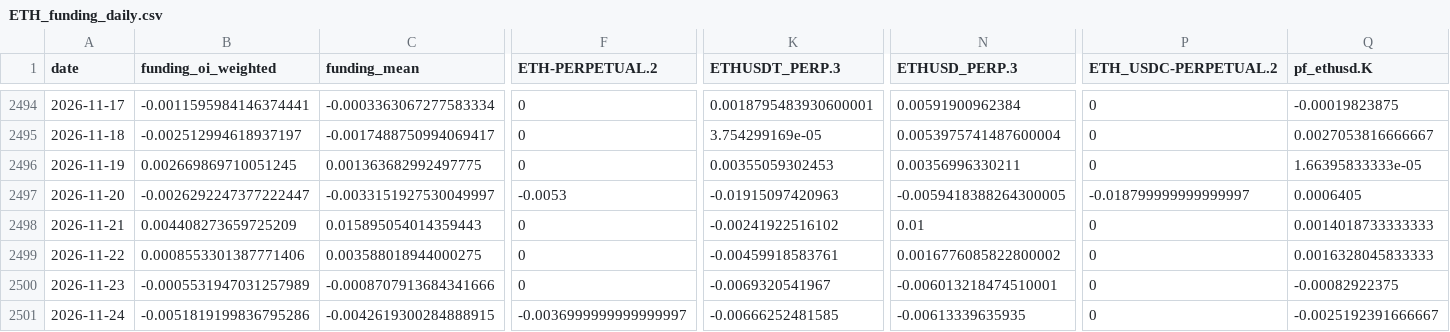
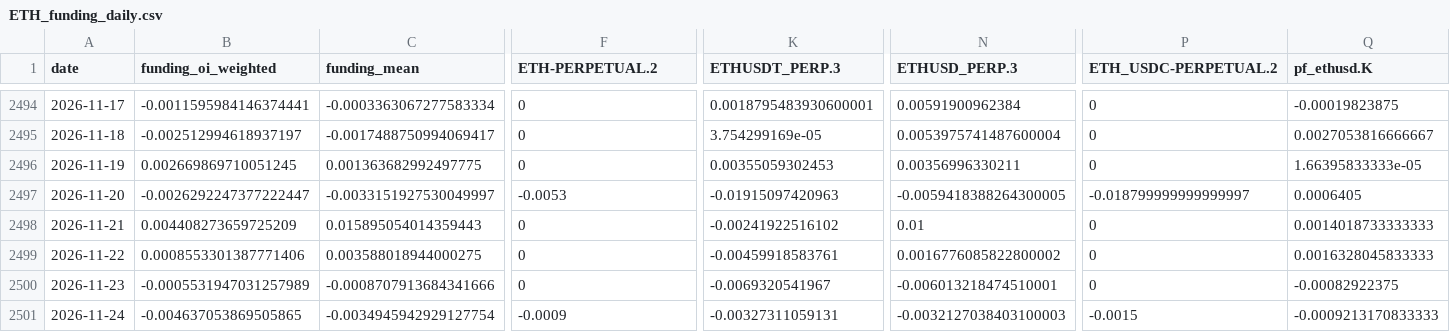
Before and after one commit to jaredbausch-ai/ctzb-data, a CSV file: data/derivs/ETH_funding_daily.csv, drawn as a sheet; only a part is shown, gaps mark what is left out; the diff names each change by its address in the sheet, - before the commit and + after, or states it on an @@ line.

```diff
--- a/data/derivs/ETH_funding_daily.csv
+++ b/data/derivs/ETH_funding_daily.csv
-B2501 (funding_oi_weighted): -0.0051819199836795286
+B2501 (funding_oi_weighted): -0.004637053869505865
-C2501 (funding_mean): -0.0042619300284888915
+C2501 (funding_mean): -0.0034945942929127754
-F2501 (ETH-PERPETUAL.2): -0.0036999999999999997
+F2501 (ETH-PERPETUAL.2): -0.0009
-K2501 (ETHUSDT_PERP.3): -0.00666252481585
+K2501 (ETHUSDT_PERP.3): -0.00327311059131
-N2501 (ETHUSD_PERP.3): -0.00613339635935
+N2501 (ETHUSD_PERP.3): -0.0032127038403100003
-P2501 (ETH_USDC-PERPETUAL.2): 0
+P2501 (ETH_USDC-PERPETUAL.2): -0.0015
-Q2501 (pf_ethusd.K): -0.0025192391666667
+Q2501 (pf_ethusd.K): -0.0009213170833333
```
Also changed, not shown: data/ETH_4H.csv, data/derivs/BTC_funding_daily.csv, 41 other files.
